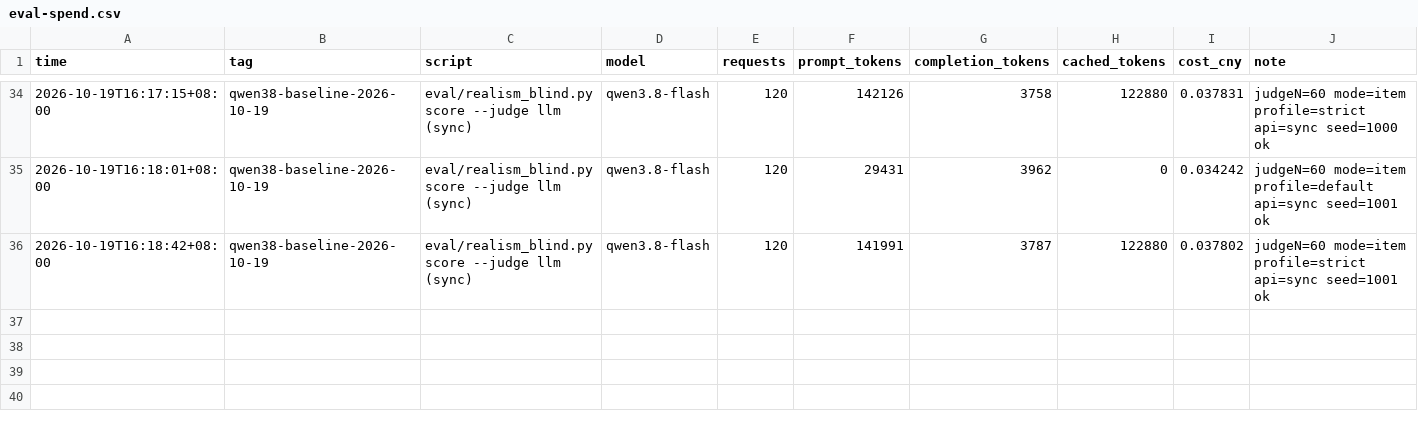
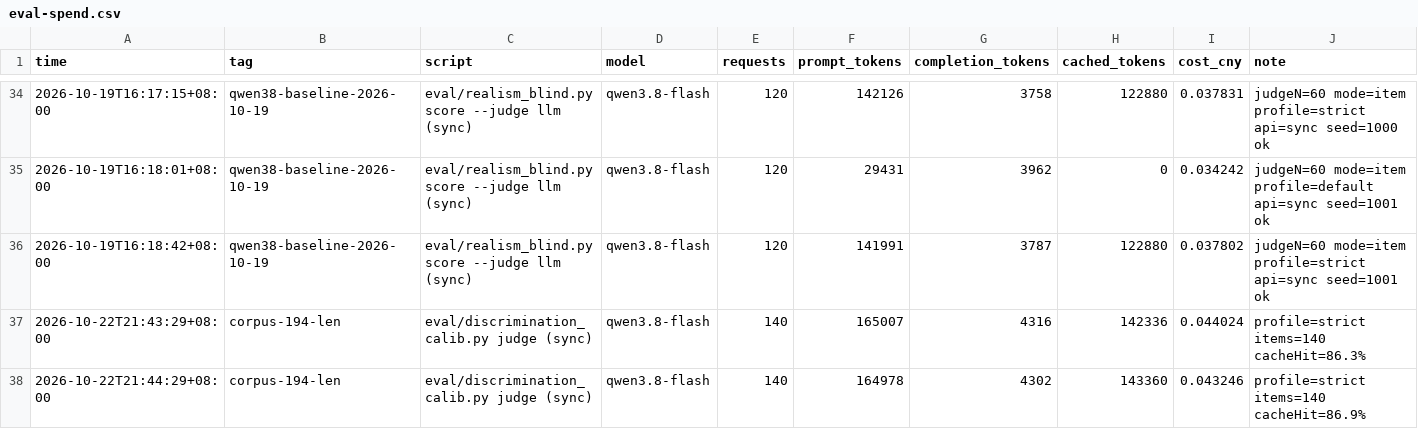
Before and after one commit to deepsucksi/deepsuck, a CSV file: eval-spend.csv, drawn as a sheet; only a part is shown, gaps mark what is left out; the diff names each change by its address in the sheet, - before the commit and + after, or states it on an @@ line.

Commit message:
chore(eval): 记入 #194 严格评委花费（corpus-194-len）

```diff
--- a/eval-spend.csv
+++ b/eval-spend.csv
+row 37: 2026-10-22T21:43:29+08:00 | corpus-194-len | eval/discrimination_calib.py judge (sync) | qwen3.8-flash | 140 | 165007 | 4316 | 142336 | 0.044024 | profile=strict items=140 cacheHit=86.3%
+row 38: 2026-10-22T21:44:29+08:00 | corpus-194-len | eval/discrimination_calib.py judge (sync) | qwen3.8-flash | 140 | 164978 | 4302 | 143360 | 0.043246 | profile=strict items=140 cacheHit=86.9%
```
